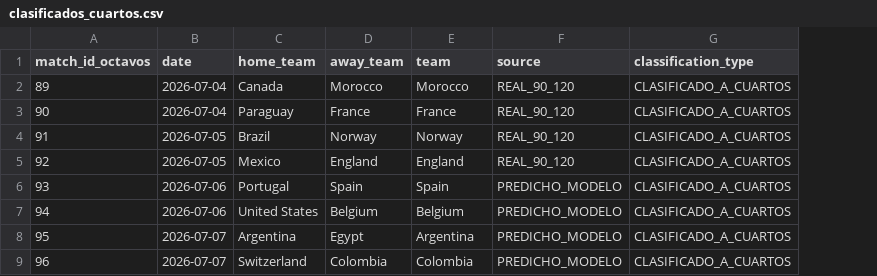
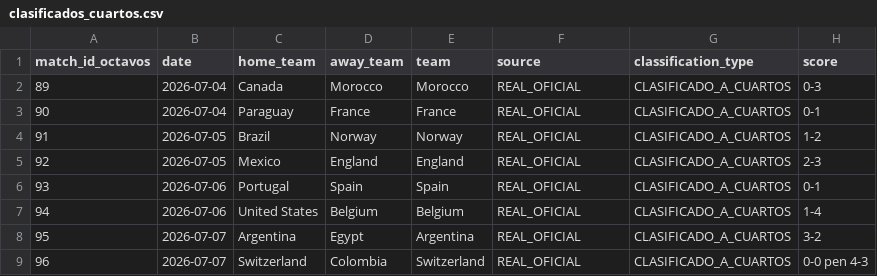
Before and after one commit to Jeanki07/prediccion-mundial-2026-cuartos-final, a CSV file: outputs/clasificados_cuartos.csv, drawn as a sheet; the diff names each change by its address in the sheet, - before the commit and + after, or states it on an @@ line.

```diff
--- a/outputs/clasificados_cuartos.csv
+++ b/outputs/clasificados_cuartos.csv
+column H (score), rows 2-9: 0-3 | 0-1 | 1-2 | 2-3 | 0-1 | 1-4 | 3-2 | 0-0 pen 4-3
-F2:F5 (source): REAL_90_120
+F2:F5 (source): REAL_OFICIAL
-F6:F9 (source): PREDICHO_MODELO
+F6:F9 (source): REAL_OFICIAL
-E9 (team): Colombia
+E9 (team): Switzerland
```
Also changed, not shown: data/fair_play.csv, data/fixtures_cuartos.csv, 21 other files.
